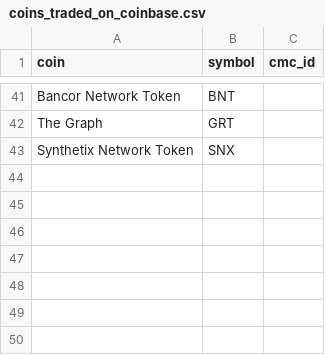
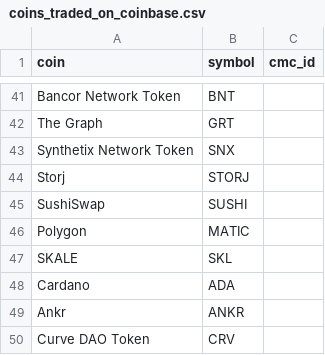
Before and after one commit to logicalgraphs/CryptoCoin, a CSV file: coins_traded_on_coinbase.csv, drawn as a sheet; only a part is shown, gaps mark what is left out.

Commit message:
Added new coins traded on coinbase

```diff
--- a/coins_traded_on_coinbase.csv
+++ b/coins_traded_on_coinbase.csv
@@ -43 +43,8 @@ The Graph,GRT
 Synthetix Network Token,SNX
+Storj,STORJ
+SushiSwap,SUSHI
+Polygon,MATIC
+SKALE,SKL
+Cardano,ADA
+Ankr,ANKR
+Curve DAO Token,CRV
```
